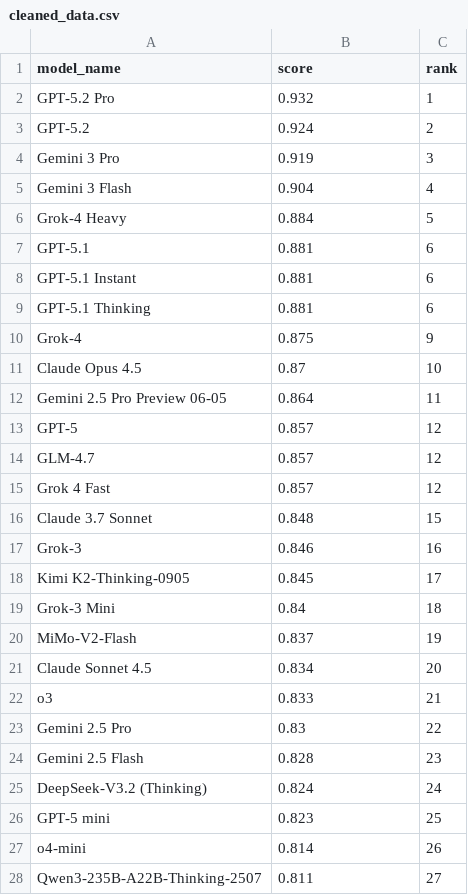
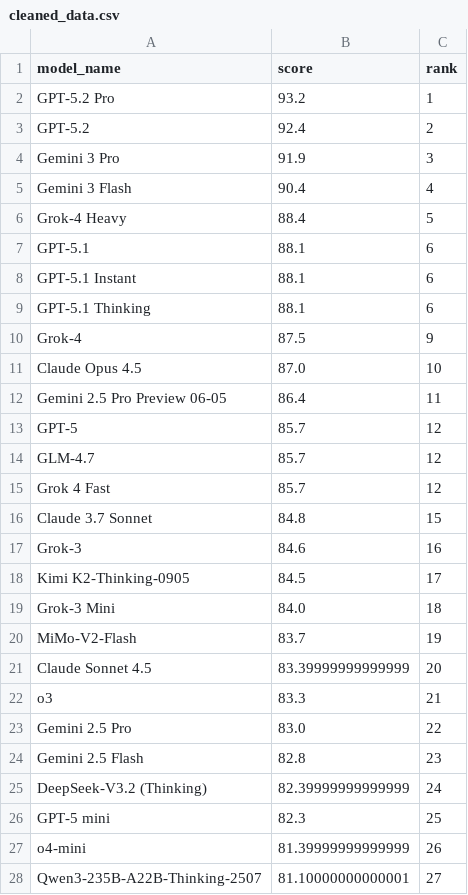
Before and after one commit to Affection0824/Human-SIG, a CSV file: data/processed/cleaned/GPQA/cleaned_data.csv, drawn as a sheet; only a part is shown; the diff covers the shown part only.

```diff
--- a/data/processed/cleaned/GPQA/cleaned_data.csv
+++ b/data/processed/cleaned/GPQA/cleaned_data.csv
@@ -1,28 +1,28 @@
 model_name,score,rank
-GPT-5.2 Pro,0.932,1
-GPT-5.2,0.924,2
-Gemini 3 Pro,0.919,3
-Gemini 3 Flash,0.904,4
-Grok-4 Heavy,0.884,5
-GPT-5.1,0.881,6
-GPT-5.1 Instant,0.881,6
-GPT-5.1 Thinking,0.881,6
-Grok-4,0.875,9
-Claude Opus 4.5,0.87,10
-Gemini 2.5 Pro Preview 06-05,0.864,11
-GPT-5,0.857,12
-GLM-4.7,0.857,12
-Grok 4 Fast,0.857,12
-Claude 3.7 Sonnet,0.848,15
-Grok-3,0.846,16
-Kimi K2-Thinking-0905,0.845,17
-Grok-3 Mini,0.84,18
-MiMo-V2-Flash,0.837,19
-Claude Sonnet 4.5,0.834,20
-o3,0.833,21
-Gemini 2.5 Pro,0.83,22
-Gemini 2.5 Flash,0.828,23
-DeepSeek-V3.2 (Thinking),0.824,24
-GPT-5 mini,0.823,25
-o4-mini,0.814,26
-Qwen3-235B-A22B-Thinking-2507,0.811,27
+GPT-5.2 Pro,93.2,1
+GPT-5.2,92.4,2
+Gemini 3 Pro,91.9,3
+Gemini 3 Flash,90.4,4
+Grok-4 Heavy,88.4,5
+GPT-5.1,88.1,6
+GPT-5.1 Instant,88.1,6
+GPT-5.1 Thinking,88.1,6
+Grok-4,87.5,9
+Claude Opus 4.5,87.0,10
+Gemini 2.5 Pro Preview 06-05,86.4,11
+GPT-5,85.7,12
+GLM-4.7,85.7,12
+Grok 4 Fast,85.7,12
+Claude 3.7 Sonnet,84.8,15
+Grok-3,84.6,16
+Kimi K2-Thinking-0905,84.5,17
+Grok-3 Mini,84.0,18
+MiMo-V2-Flash,83.7,19
+Claude Sonnet 4.5,83.39999999999999,20
+o3,83.3,21
+Gemini 2.5 Pro,83.0,22
+Gemini 2.5 Flash,82.8,23
+DeepSeek-V3.2 (Thinking),82.39999999999999,24
+GPT-5 mini,82.3,25
+o4-mini,81.39999999999999,26
+Qwen3-235B-A22B-Thinking-2507,81.10000000000001,27
```
Also changed, not shown: 23 edited cells elsewhere in this file, data/processed/cleaned/HMMT (Feb 2025)/cleaned_data.csv, data/processed/cleaned/HumanEval/cleaned_data.csv, 11 other files.
